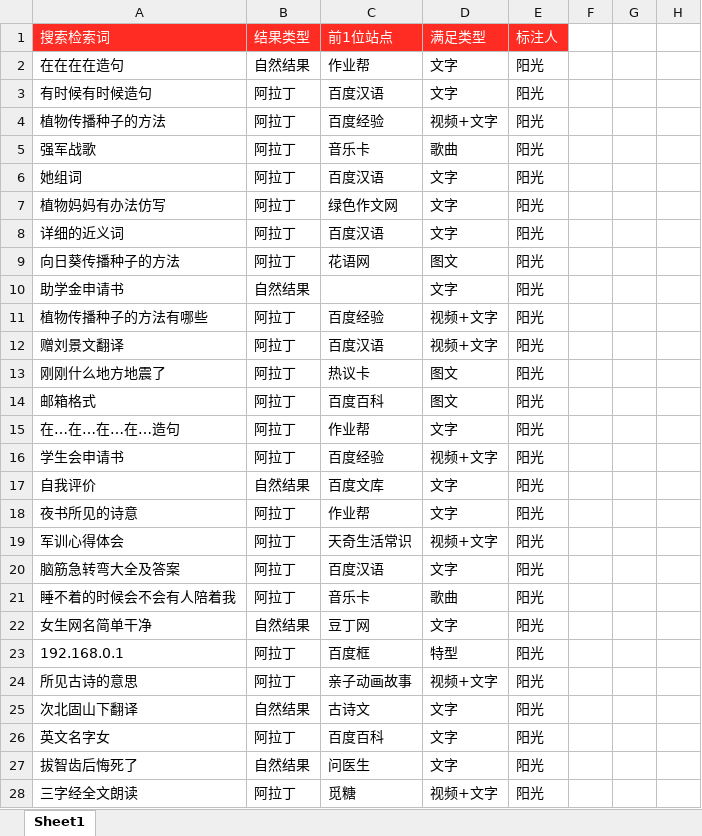
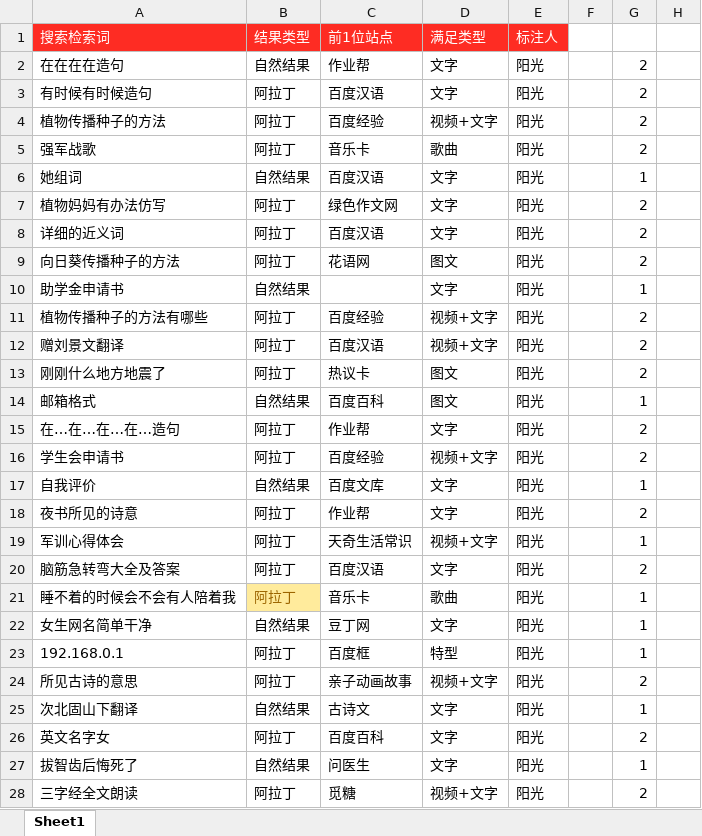
Before and after one commit to ZhangYiGang/baidupachong, an Excel workbook: part1 - 副本.xlsx, sheet Sheet1, drawn as a sheet; only a part is shown; values as stored, in another font and other column widths than the file's, no borders; the diff covers the shown part only; the diff names each change by its address in the sheet, - before the commit and + after, or states it on an @@ line.

```diff
--- a/part1 - 副本.xlsx (sheet Sheet1)
+++ b/part1 - 副本.xlsx (sheet Sheet1)
-G2:G5: (empty)
+G2:G5: 2
-B6 (结果类型): 阿拉丁
+B6 (结果类型): 自然结果
-G6: (empty)
+G6: 1
-G7:G9: (empty)
+G7:G9: 2
-G10: (empty)
+G10: 1
-G11:G13: (empty)
+G11:G13: 2
-B14 (结果类型): 阿拉丁
+B14 (结果类型): 自然结果
-G14: (empty)
+G14: 1
-G15:G16: (empty)
+G15:G16: 2
-G17: (empty)
+G17: 1
-G18: (empty)
+G18: 2
-G19: (empty)
+G19: 1
-G20: (empty)
+G20: 2
@@ B21 fill: none → #FFEB9C, text colour: black → #9C6500 @@
-G21:G23: (empty)
+G21:G23: 1
-G24: (empty)
+G24: 2
-G25: (empty)
+G25: 1
-G26: (empty)
+G26: 2
-G27: (empty)
+G27: 1
-G28: (empty)
+G28: 2
```
Also changed, not shown: 7 added rows, 26 edited cells and cell formats elsewhere in this sheet, 16 other files.
